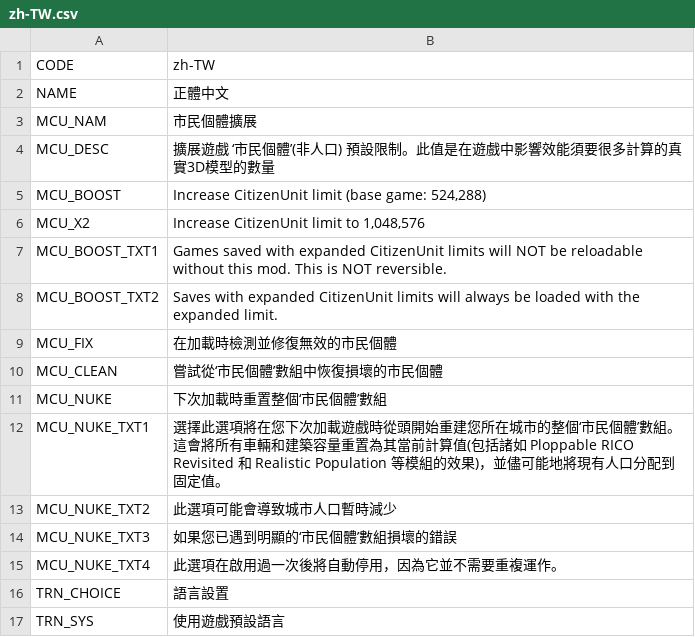
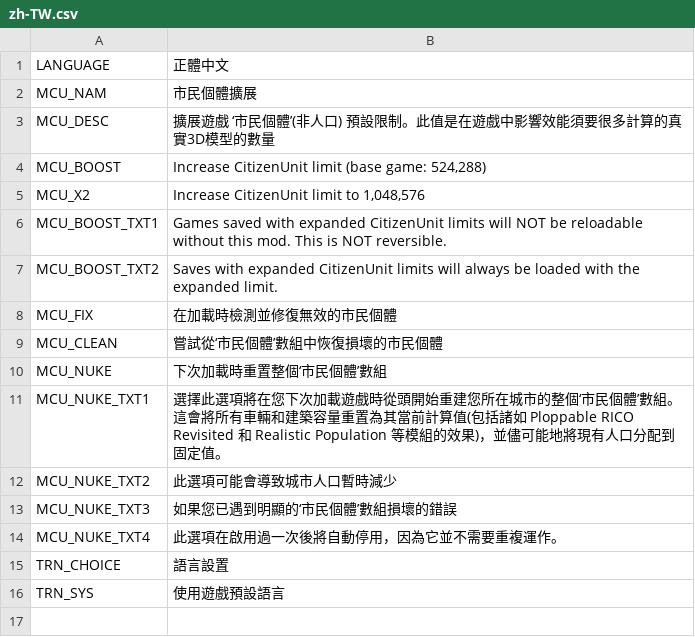
Before and after one commit to algernon-A/MoreCitizenUnits, a CSV file: Translations/zh-TW.csv, drawn as a sheet.

```diff
--- a/Translations/zh-TW.csv
+++ b/Translations/zh-TW.csv
@@ -1,3 +1,2 @@
-"CODE","zh-TW"
-"NAME","正體中文"
+"LANGUAGE","正體中文"
 "MCU_NAM","市民個體擴展"
```
Also changed, not shown: Translations/cs-CZ.csv, Translations/de-DE.csv, 31 other files.
